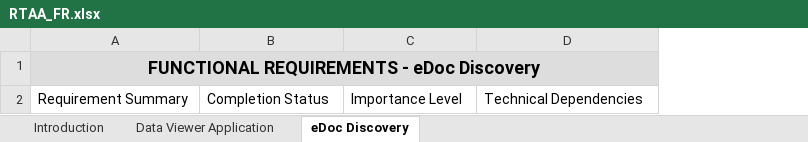
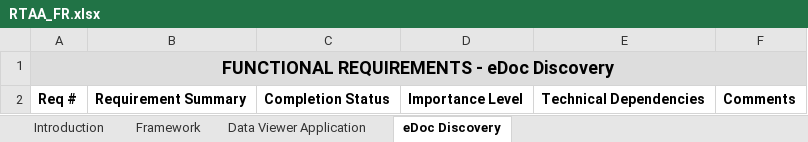
Before and after one commit to Ricardh522/AppFR, an Excel workbook: RTAA_FR.xlsx, sheet eDoc Discovery, drawn as a sheet; values as stored, in another font and other column widths than the file's, no borders; removed rows and columns are numbered as before the commit, all else as after; the diff names each change by its address in the sheet, - before the commit and + after, or states it on an @@ line.

```diff
--- a/RTAA_FR.xlsx (sheet eDoc Discovery)
+++ b/RTAA_FR.xlsx (sheet eDoc Discovery)
+sheet tab: Framework
+column A, rows 1-2: FUNCTIONAL REQUIREMENTS - eDoc Discovery | Req #
+column F, row 2: Comments
-B1: FUNCTIONAL REQUIREMENTS - eDoc Discovery
+B1: (empty)
-B1 fill: #DDDDDD
+B1 fill: none
-A1:D1 merged
-B2:E2 bold: off
+B2:E2 bold: on
```
Also changed, not shown: sheet Data Viewer Application, sheet Introduction, 1 other file.
